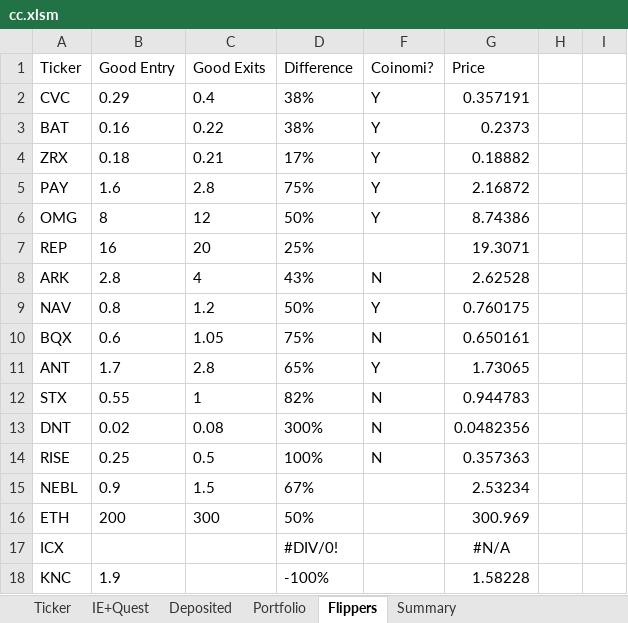
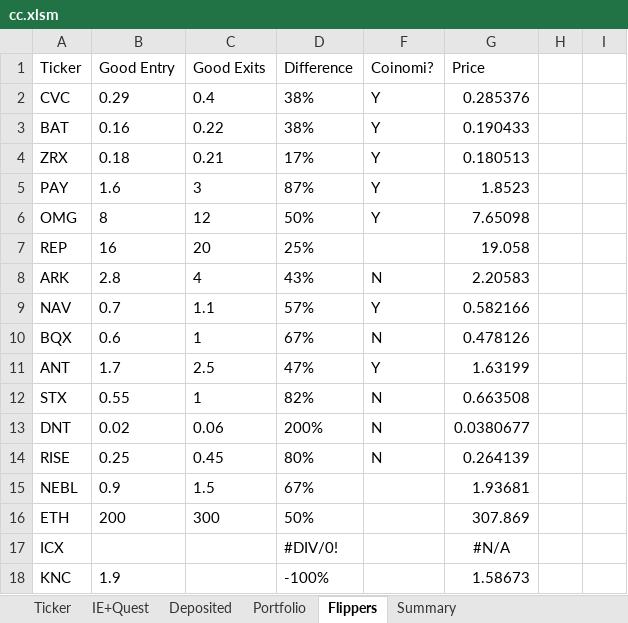
Before and after one commit to hassanie/CC, an Excel workbook: cc.xlsm, sheet Flippers, drawn as a sheet; only a part is shown; values as stored, in another font and other column widths than the file's, no borders; conditional formats and table styles not drawn; the diff covers the shown part only; the diff names each change by its address in the sheet, - before the commit and + after, or states it on an @@ line.

```diff
--- a/cc.xlsm (sheet Flippers)
+++ b/cc.xlsm (sheet Flippers)
-G2 (Price): 0.357191
+G2 (Price): 0.285376
-G3 (Price): 0.2373
+G3 (Price): 0.190433
-G4 (Price): 0.18882
+G4 (Price): 0.180513
-C5 (Good Exits): 2.8
+C5 (Good Exits): 3
-D5 (Difference): 75%
+D5 (Difference): 87%
-G5 (Price): 2.16872
+G5 (Price): 1.8523
-G6 (Price): 8.74386
+G6 (Price): 7.65098
-G7 (Price): 19.3071
+G7 (Price): 19.058
-G8 (Price): 2.62528
+G8 (Price): 2.20583
-B9 (Good Entry): 0.8
+B9 (Good Entry): 0.7
-C9 (Good Exits): 1.2
+C9 (Good Exits): 1.1
-D9 (Difference): 50%
+D9 (Difference): 57%
-G9 (Price): 0.760175
+G9 (Price): 0.582166
-C10 (Good Exits): 1.05
+C10 (Good Exits): 1
-D10 (Difference): 75%
+D10 (Difference): 67%
-G10 (Price): 0.650161
+G10 (Price): 0.478126
-C11 (Good Exits): 2.8
+C11 (Good Exits): 2.5
-D11 (Difference): 65%
+D11 (Difference): 47%
-G11 (Price): 1.73065
+G11 (Price): 1.63199
-G12 (Price): 0.944783
+G12 (Price): 0.663508
-C13 (Good Exits): 0.08
+C13 (Good Exits): 0.06
-D13 (Difference): 300%
+D13 (Difference): 200%
-G13 (Price): 0.0482356
+G13 (Price): 0.0380677
-C14 (Good Exits): 0.5
+C14 (Good Exits): 0.45
-D14 (Difference): 100%
+D14 (Difference): 80%
-G14 (Price): 0.357363
+G14 (Price): 0.264139
-G15 (Price): 2.53234
+G15 (Price): 1.93681
-G16 (Price): 300.969
+G16 (Price): 307.869
-G18 (Price): 1.58228
+G18 (Price): 1.58673
```
Also changed, not shown: 14 edited cells and cell formats elsewhere in this sheet, sheet Ticker, sheet Portfolio, sheet Summary, sheet Deposited, formulas that keep their value, hidden cells, charts or pictures, 1 other file.
